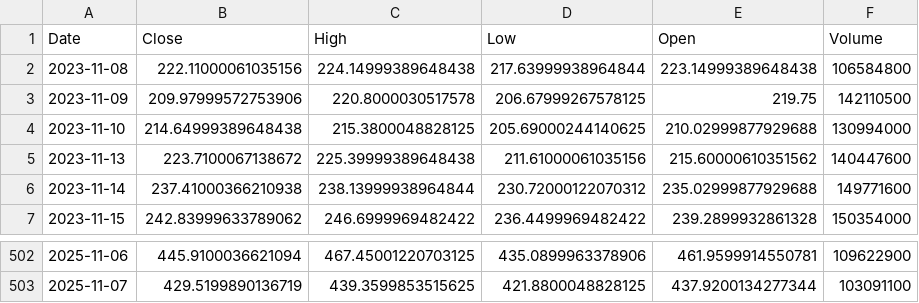
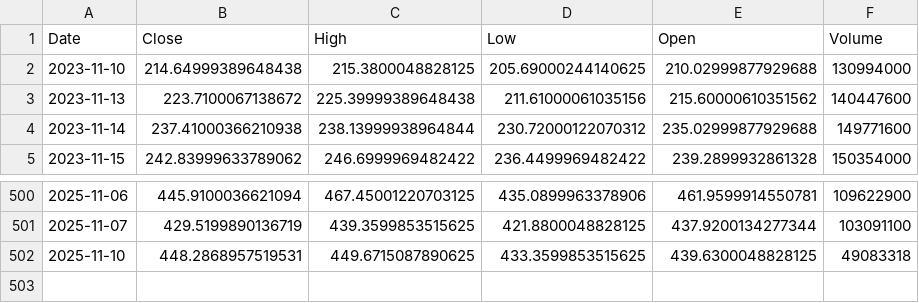
Before and after one commit to TunahanKicci/FinanceML-Pipeline, a CSV file: data/cache/TSLA_2y_1d.csv, drawn as a sheet; only a part is shown, gaps mark what is left out.

```diff
--- a/data/cache/TSLA_2y_1d.csv
+++ b/data/cache/TSLA_2y_1d.csv
@@ -1,4 +1,2 @@
 Date,Close,High,Low,Open,Volume
-2023-11-08,222.11000061035156,224.14999389648438,217.63999938964844,223.14999389648438,106584800
-2023-11-09,209.97999572753906,220.8000030517578,206.67999267578125,219.75,142110500
 2023-11-10,214.64999389648438,215.3800048828125,205.69000244140625,210.02999877929688,130994000
@@ -503 +501,2 @@ Date,Close,High,Low,Open,Volume
 2025-11-07,429.5199890136719,439.3599853515625,421.8800048828125,437.9200134277344,103091100
+2025-11-10,448.2868957519531,449.6715087890625,433.3599853515625,439.6300048828125,49083318
```
Also changed, not shown: data/cache/AMZN_2y_1d.csv, data/cache/META_2y_1d.csv, 18 other files.
